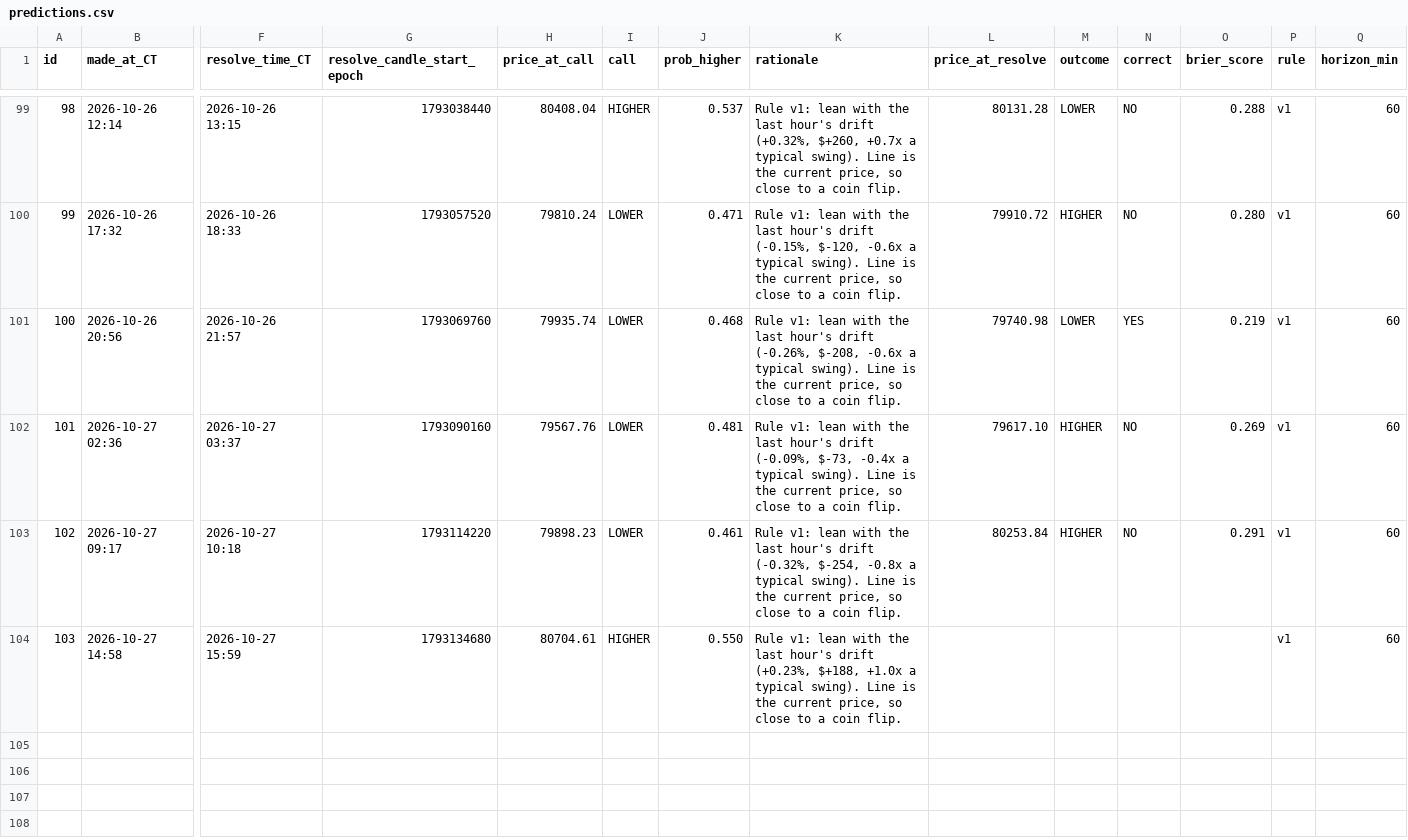
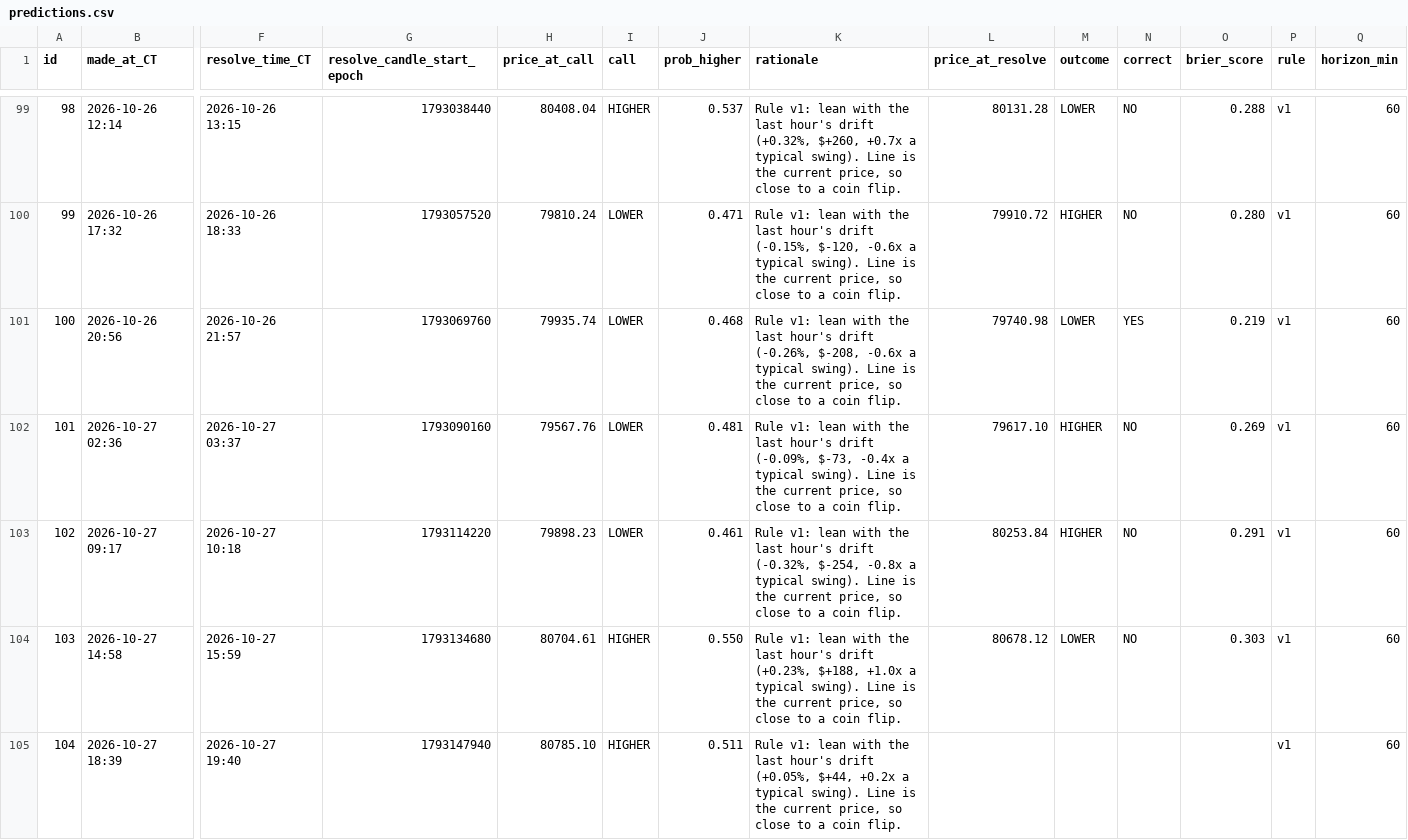
Before and after one commit to neno101/btc-calls, a CSV file: predictions.csv, drawn as a sheet; only a part is shown, gaps mark what is left out; rows hold the shown columns only; the diff names each change by its address in the sheet, - before the commit and + after, or states it on an @@ line.

Commit message:
calls 2026-10-27T23:39:21Z

```diff
--- a/predictions.csv
+++ b/predictions.csv
-L104 (price_at_resolve): (empty)
+L104 (price_at_resolve): 80678.12
-M104 (outcome): (empty)
+M104 (outcome): LOWER
-N104 (correct): (empty)
+N104 (correct): NO
-O104 (brier_score): (empty)
+O104 (brier_score): 0.303
+row 105: 104 | 2026-10-27 18:39 | 2026-10-27 19:40 | 1793147940 | 80785.10 | HIGHER | 0.511 | Rule v1: lean with the last hour's drift (+0.05%, $+44, +0.2x a typical swing). Line is the current price, so close to a coin flip. |  |  |  |  | v1 | 60
```
Also changed, not shown: 2 other files.
